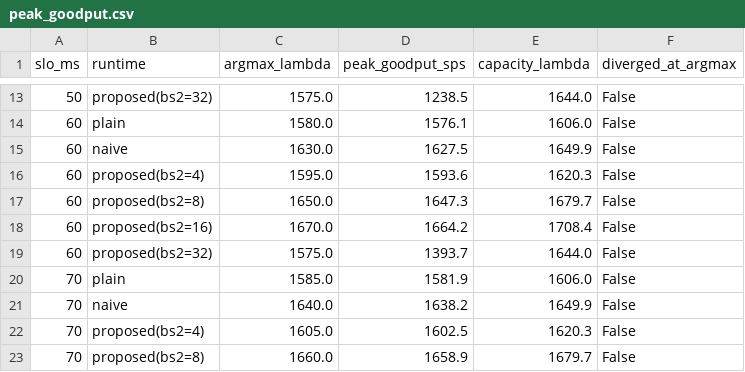
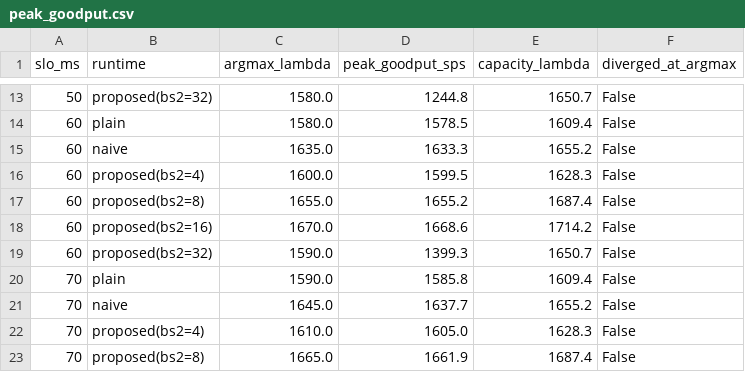
Before and after one commit to chanhwi-s/batchedee, a CSV file: artifacts/results/peak_goodput.csv, drawn as a sheet; only a part is shown, gaps mark what is left out; the diff covers the shown part only.

```diff
--- a/artifacts/results/peak_goodput.csv
+++ b/artifacts/results/peak_goodput.csv
@@ -13,11 +13,11 @@ slo_ms,runtime,argmax_lambda,peak_goodput_sps,capacity_lambda,diverged_at_argmax
-50,proposed(bs2=32),1575.0,1238.5,1644.0,False
-60,plain,1580.0,1576.1,1606.0,False
-60,naive,1630.0,1627.5,1649.9,False
-60,proposed(bs2=4),1595.0,1593.6,1620.3,False
-60,proposed(bs2=8),1650.0,1647.3,1679.7,False
-60,proposed(bs2=16),1670.0,1664.2,1708.4,False
-60,proposed(bs2=32),1575.0,1393.7,1644.0,False
-70,plain,1585.0,1581.9,1606.0,False
-70,naive,1640.0,1638.2,1649.9,False
-70,proposed(bs2=4),1605.0,1602.5,1620.3,False
-70,proposed(bs2=8),1660.0,1658.9,1679.7,False
+50,proposed(bs2=32),1580.0,1244.8,1650.7,False
+60,plain,1580.0,1578.5,1609.4,False
+60,naive,1635.0,1633.3,1655.2,False
+60,proposed(bs2=4),1600.0,1599.5,1628.3,False
+60,proposed(bs2=8),1655.0,1655.2,1687.4,False
+60,proposed(bs2=16),1670.0,1668.6,1714.2,False
+60,proposed(bs2=32),1590.0,1399.3,1650.7,False
+70,plain,1590.0,1585.8,1609.4,False
+70,naive,1645.0,1637.7,1655.2,False
+70,proposed(bs2=4),1610.0,1605.0,1628.3,False
+70,proposed(bs2=8),1665.0,1661.9,1687.4,False
```
Also changed, not shown: 69 edited cells elsewhere in this file, artifacts/results/e2e_table_b.csv, artifacts/results/e2e_table_d.csv, 47 other files.
